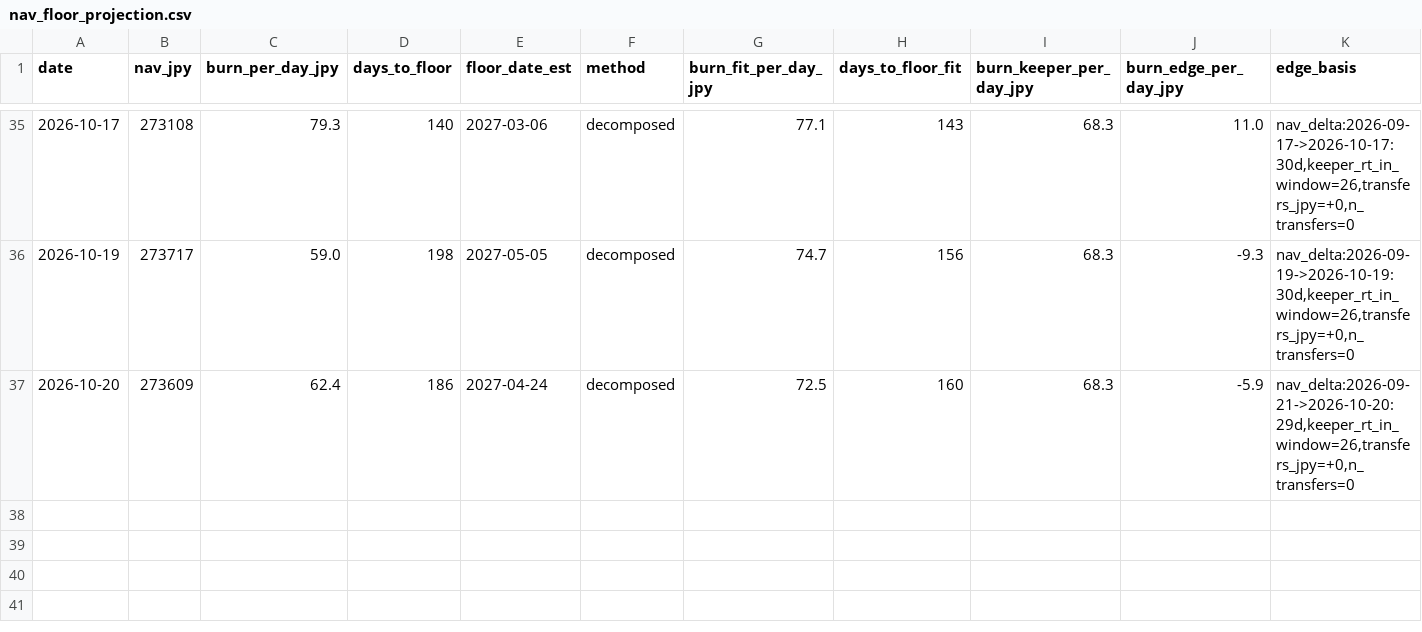
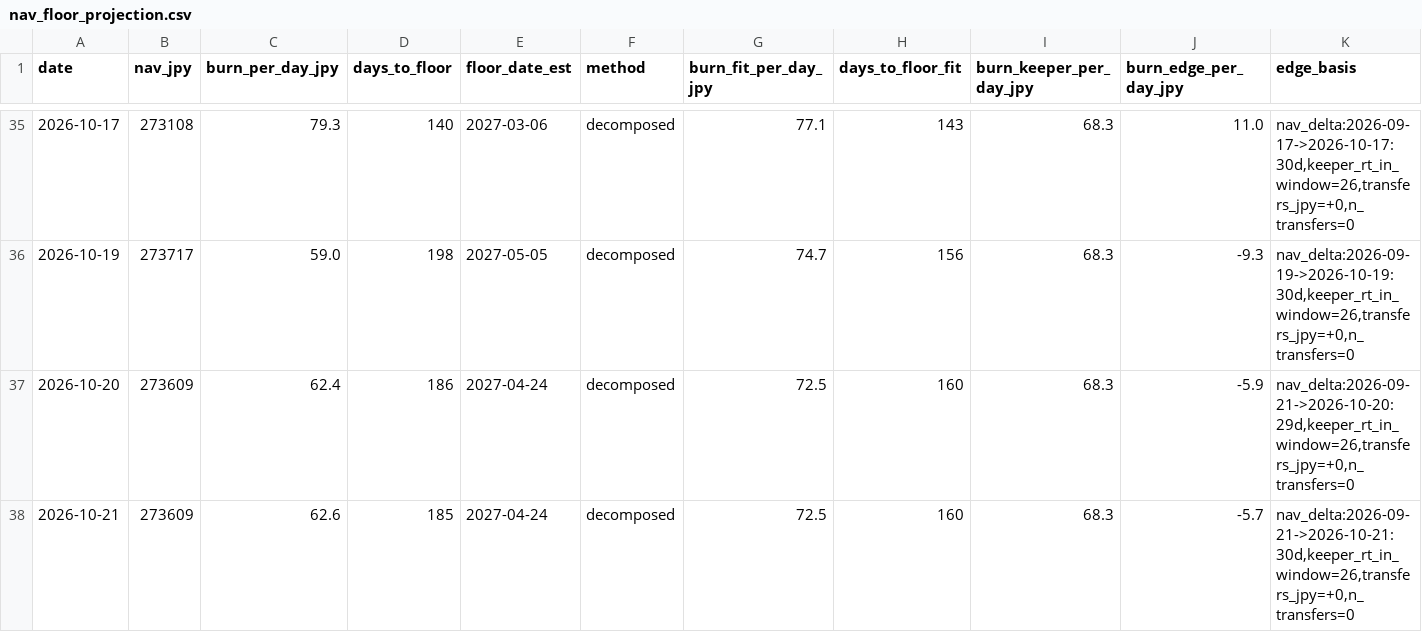
Before and after one commit to olehakengo-svg/fx-ai-trader, a CSV file: data/monitoring/nav_floor_projection.csv, drawn as a sheet; only a part is shown, gaps mark what is left out; rows hold the shown columns only; the diff names each change by its address in the sheet, - before the commit and + after, or states it on an @@ line.

```diff
--- a/data/monitoring/nav_floor_projection.csv
+++ b/data/monitoring/nav_floor_projection.csv
+row 38: 2026-10-21 | 273609 | 62.6 | 185 | 2027-04-24 | decomposed | 72.5 | 160 | 68.3 | -5.7 | nav_delta:2026-09-21->2026-10-21:30d,keeper_rt_in_window=26,transfers_jpy=+0,n_transfers=0
```
Also changed, not shown: 3 other files.
